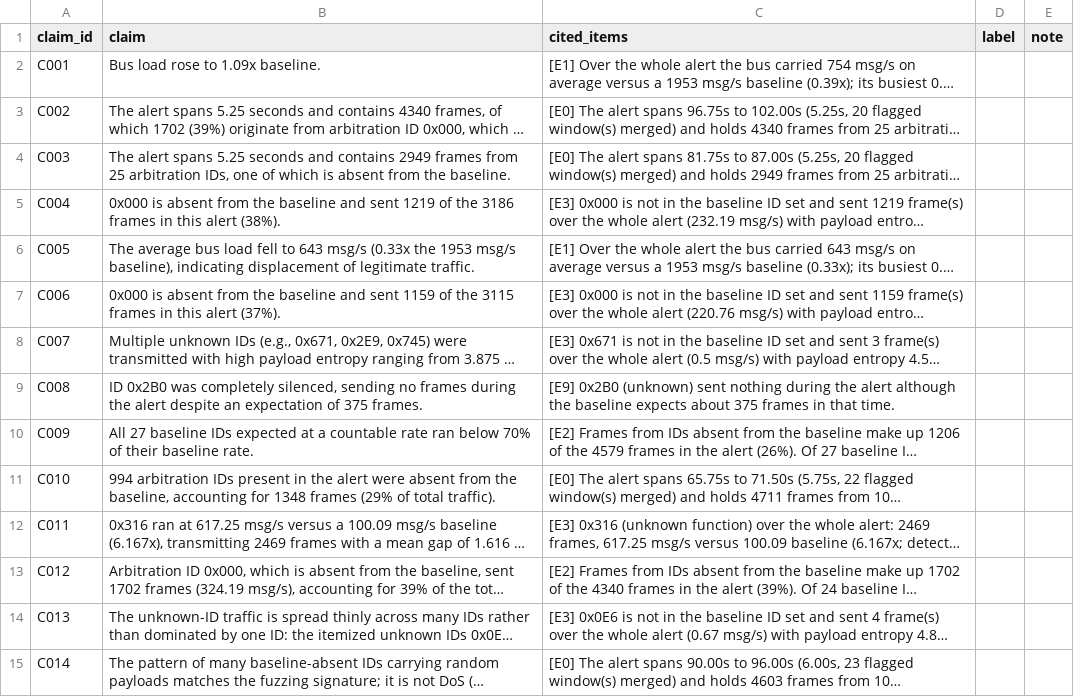
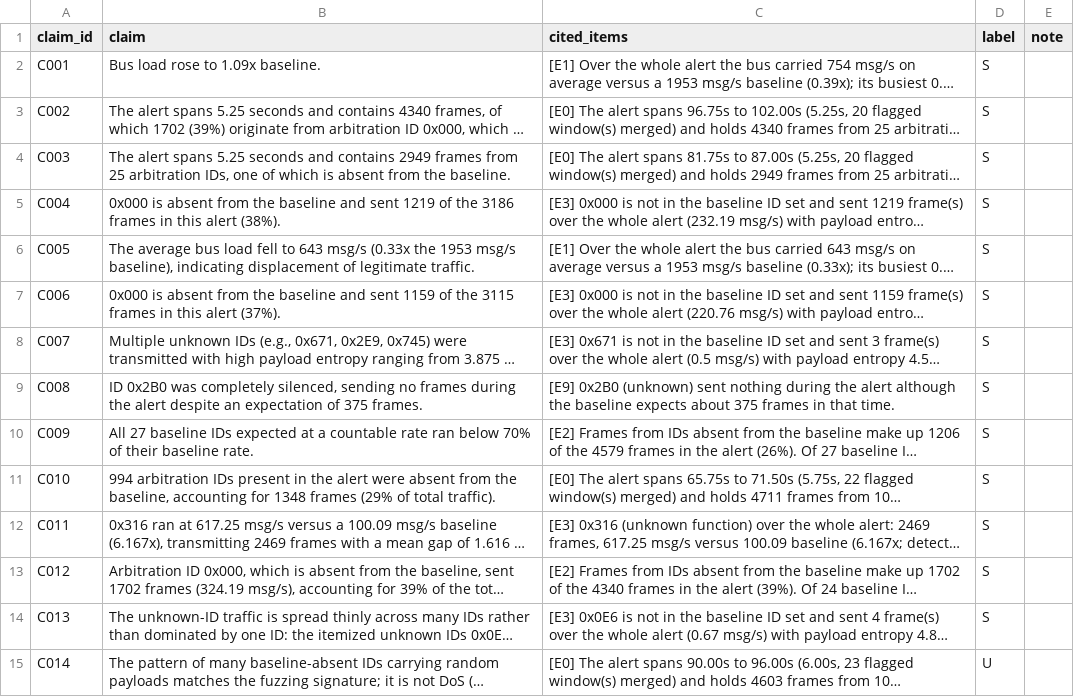
Before and after one commit to SaladbarAlex/CANalyst, a CSV file: backend/out/claim_review/heldout/rater_A.csv, drawn as a sheet; only a part is shown; long unchanged cells end in …; the diff covers the shown part only; the diff names each change by its address in the sheet, - before the commit and + after, or states it on an @@ line.

Commit message:
Record completed human reviews and agreement results

```diff
--- a/backend/out/claim_review/heldout/rater_A.csv
+++ b/backend/out/claim_review/heldout/rater_A.csv
-D2:D14 (label): (empty)
+D2:D14 (label): S
-D15 (label): (empty)
+D15 (label): U
```
Also changed, not shown: 26 edited cells elsewhere in this file, 5 other files.
